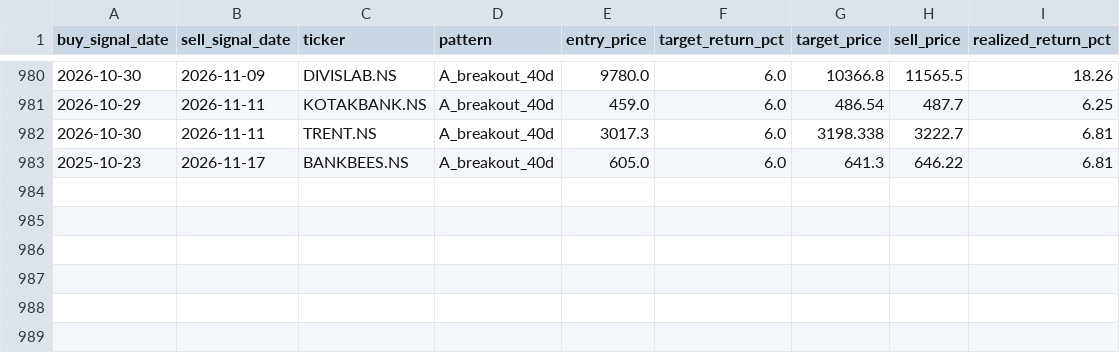
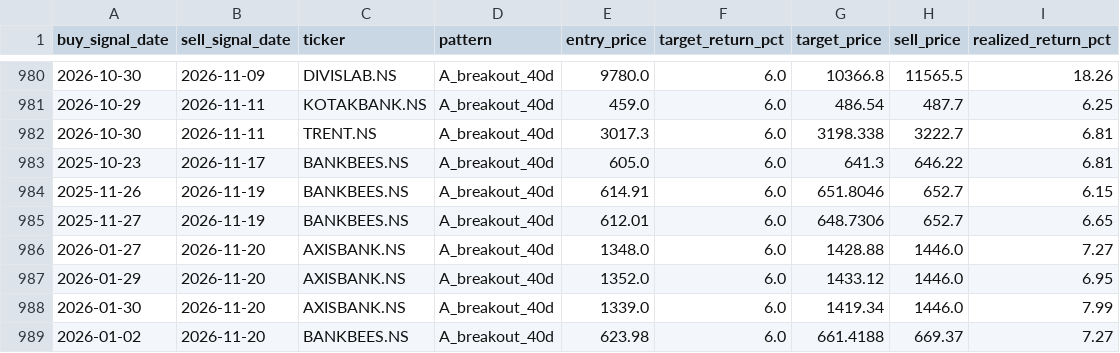
Before and after one commit to SarbariRoy/stock-operator, a CSV file: stock_triggers/data/lt_sell_signals.csv, drawn as a sheet; only a part is shown, gaps mark what is left out.

```diff
--- a/stock_triggers/data/lt_sell_signals.csv
+++ b/stock_triggers/data/lt_sell_signals.csv
@@ -983 +983,7 @@ buy_signal_date,sell_signal_date,ticker,pattern,entry_price,target_return_pct,ta
 2025-10-23,2026-11-17,BANKBEES.NS,A_breakout_40d,605.0,6.0,641.3,646.22,6.81
+2025-11-26,2026-11-19,BANKBEES.NS,A_breakout_40d,614.91,6.0,651.8046,652.7,6.15
+2025-11-27,2026-11-19,BANKBEES.NS,A_breakout_40d,612.01,6.0,648.7306,652.7,6.65
+2026-01-27,2026-11-20,AXISBANK.NS,A_breakout_40d,1348.0,6.0,1428.88,1446.0,7.27
+2026-01-29,2026-11-20,AXISBANK.NS,A_breakout_40d,1352.0,6.0,1433.12,1446.0,6.95
+2026-01-30,2026-11-20,AXISBANK.NS,A_breakout_40d,1339.0,6.0,1419.34,1446.0,7.99
+2026-01-02,2026-11-20,BANKBEES.NS,A_breakout_40d,623.98,6.0,661.4188,669.37,7.27
```
Also changed, not shown: stock_triggers/data/lt_signals_pattern_a.csv, stock_triggers/data/universe_signal_scores.csv, 6 other files.
